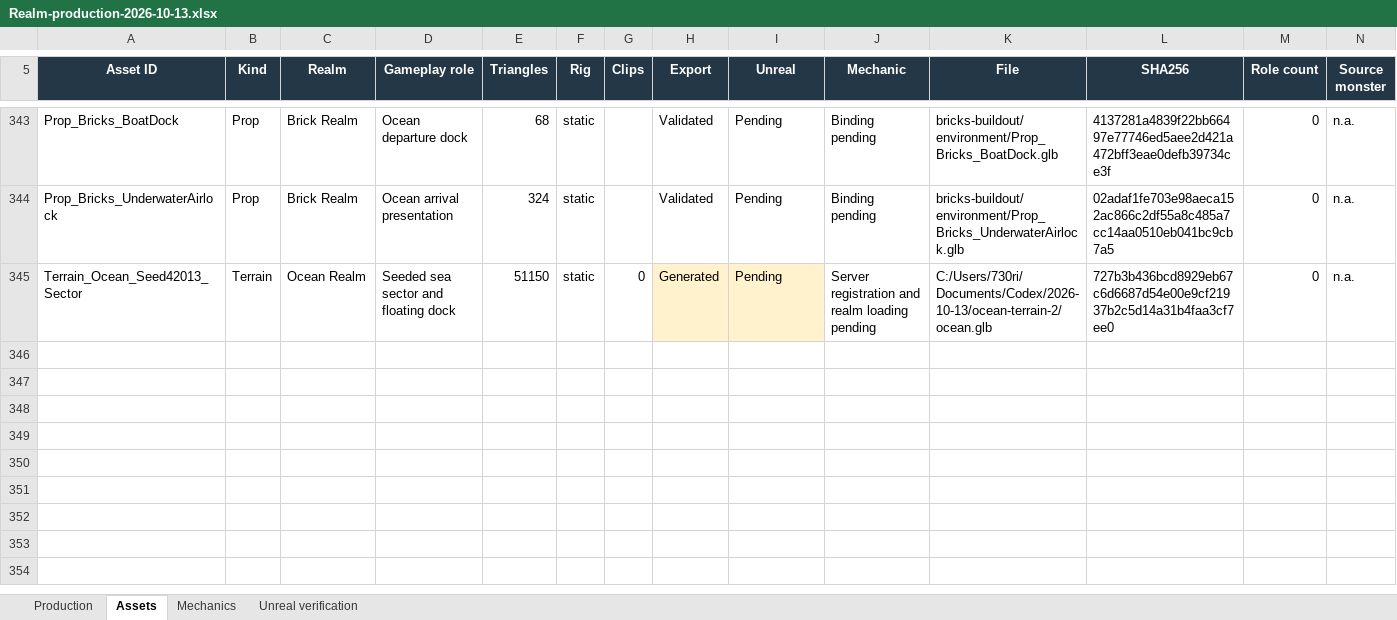
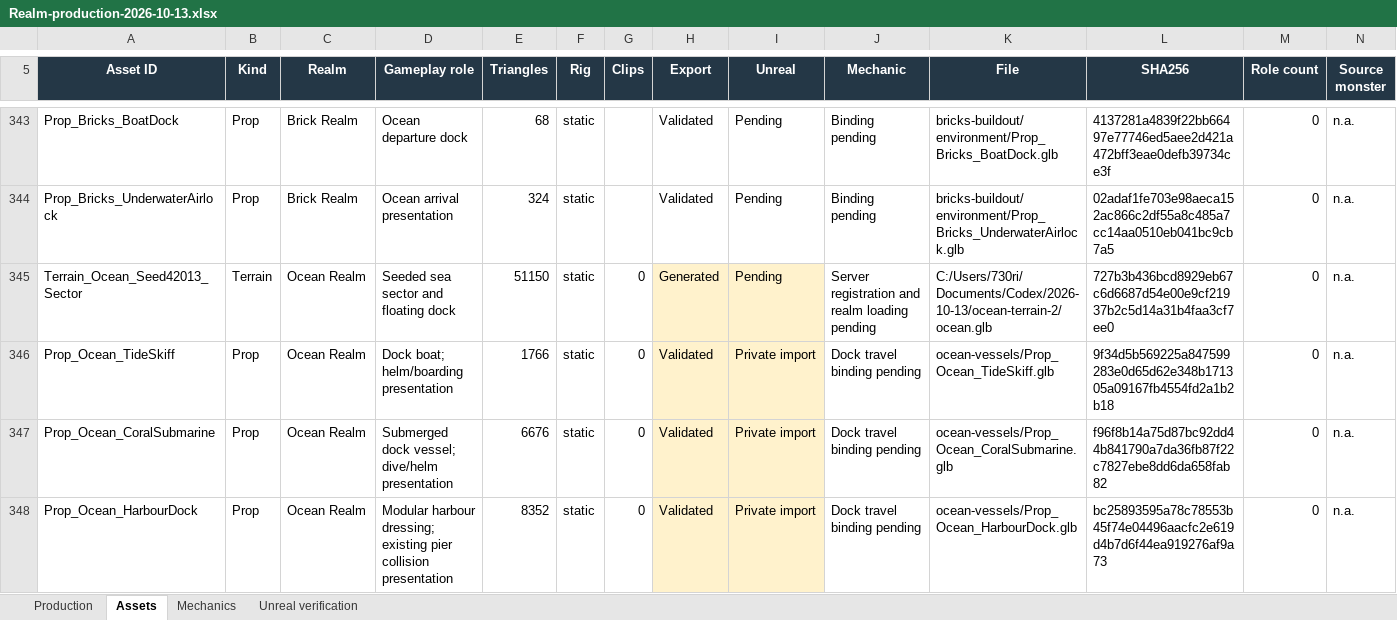
Before and after one commit to RicheyWorks/Daedalus2, an Excel workbook: docs/production/Realm-production-2026-10-13.xlsx, sheet Assets, drawn as a sheet; only a part is shown, gaps mark what is left out; values as stored, in another font and other column widths than the file's, no borders; rows hold the shown columns only; the diff names each change by its address in the sheet, - before the commit and + after, or states it on an @@ line.

Commit message:
Add original Ocean harbor assets and rendered native inspection delivery

```diff
--- a/docs/production/Realm-production-2026-10-13.xlsx (sheet Assets)
+++ b/docs/production/Realm-production-2026-10-13.xlsx (sheet Assets)
+row 346: Prop_Ocean_TideSkiff | Prop | Ocean Realm | Dock boat; helm/boarding presentation | 1766 | static | 0 | Validated | Private import | Dock travel binding pending | ocean-vessels/Prop_Ocean_TideSkiff.glb | 9f34d5b569225a847599283e0d65d62e348b171305a09167fb4554fd2a1b2b18 | 0 | n.a.
+row 347: Prop_Ocean_CoralSubmarine | Prop | Ocean Realm | Submerged dock vessel; dive/helm presentation | 6676 | static | 0 | Validated | Private import | Dock travel binding pending | ocean-vessels/Prop_Ocean_CoralSubmarine.glb | f96f8b14a75d87bc92dd44b841790a7da36fb87f22c7827ebe8dd6da658fab82 | 0 | n.a.
+row 348: Prop_Ocean_HarbourDock | Prop | Ocean Realm | Modular harbour dressing; existing pier collision presentation | 8352 | static | 0 | Validated | Private import | Dock travel binding pending | ocean-vessels/Prop_Ocean_HarbourDock.glb | bc25893595a78c78553b45f74e04496aacfc2e619d4b7d6f44ea919276af9a73 | 0 | n.a.
```
Also changed, not shown: sheet Unreal verification, sheet Production, sheet Mechanics, formulas that keep their value, 18 other files.
